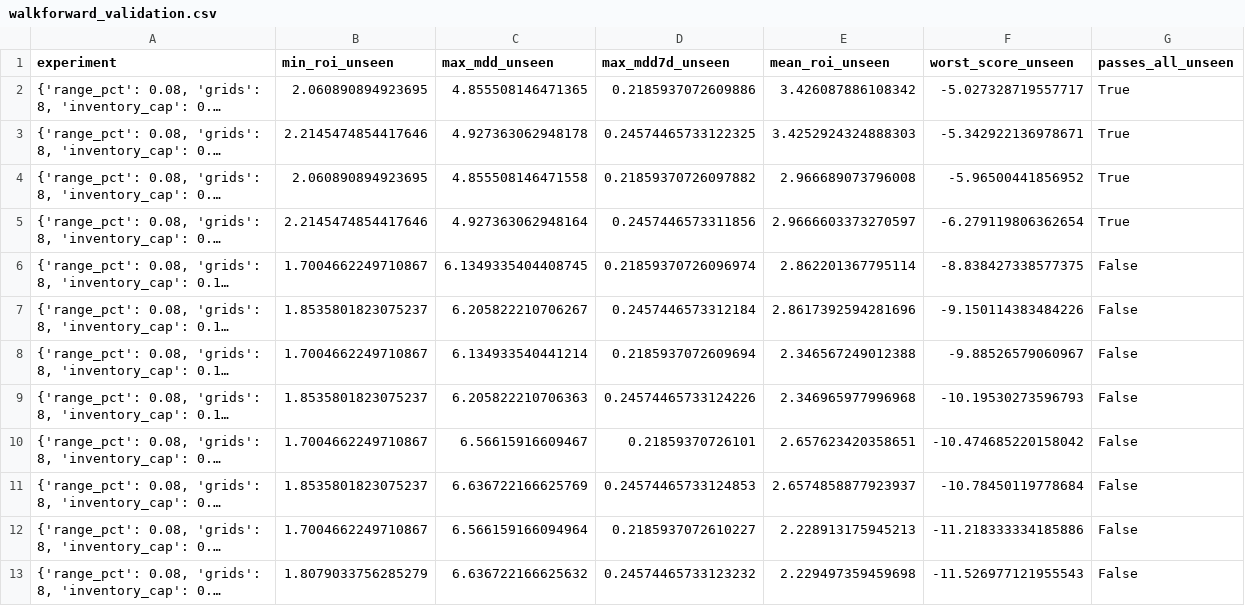
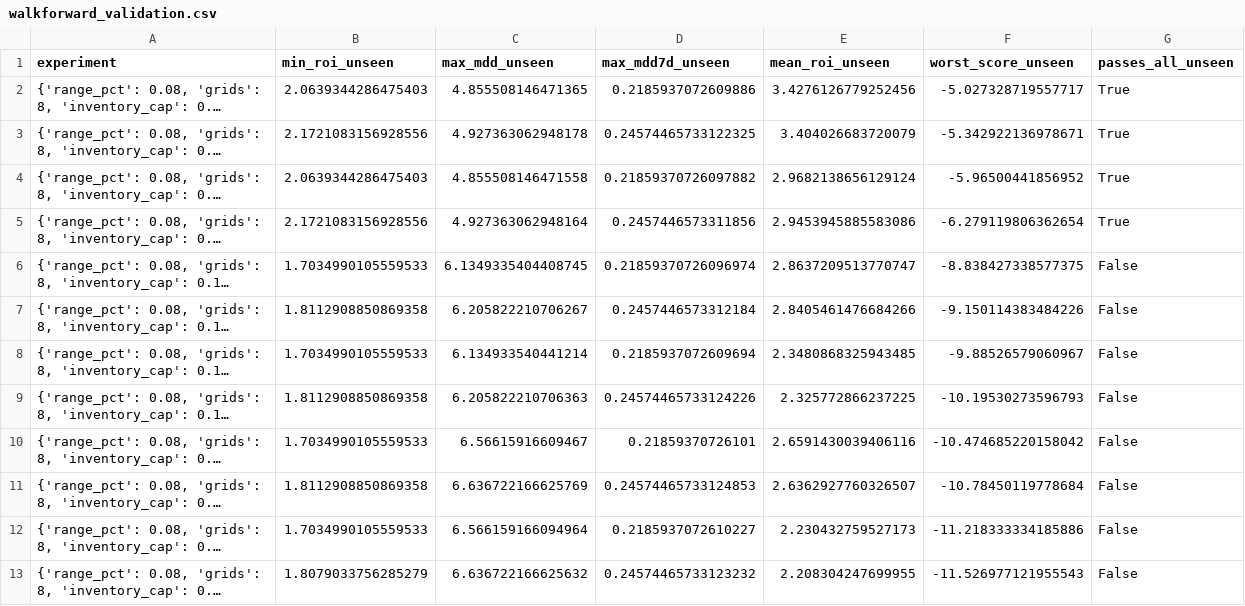
Before and after one commit to miaranarm/binance-grid-optimizer, a CSV file: results/walkforward_validation.csv, drawn as a sheet; long unchanged cells end in …; the diff names each change by its address in the sheet, - before the commit and + after, or states it on an @@ line.

```diff
--- a/results/walkforward_validation.csv
+++ b/results/walkforward_validation.csv
-B2 (min_roi_unseen): 2.060890894923695
+B2 (min_roi_unseen): 2.0639344286475403
-E2 (mean_roi_unseen): 3.426087886108342
+E2 (mean_roi_unseen): 3.4276126779252456
-B3 (min_roi_unseen): 2.2145474854417646
+B3 (min_roi_unseen): 2.1721083156928556
-E3 (mean_roi_unseen): 3.4252924324888303
+E3 (mean_roi_unseen): 3.404026683720079
-B4 (min_roi_unseen): 2.060890894923695
+B4 (min_roi_unseen): 2.0639344286475403
-E4 (mean_roi_unseen): 2.966689073796008
+E4 (mean_roi_unseen): 2.9682138656129124
-B5 (min_roi_unseen): 2.2145474854417646
+B5 (min_roi_unseen): 2.1721083156928556
-E5 (mean_roi_unseen): 2.9666603373270597
+E5 (mean_roi_unseen): 2.9453945885583086
-B6 (min_roi_unseen): 1.7004662249710867
+B6 (min_roi_unseen): 1.7034990105559533
-E6 (mean_roi_unseen): 2.862201367795114
+E6 (mean_roi_unseen): 2.8637209513770747
-B7 (min_roi_unseen): 1.8535801823075237
+B7 (min_roi_unseen): 1.8112908850869358
-E7 (mean_roi_unseen): 2.8617392594281696
+E7 (mean_roi_unseen): 2.8405461476684266
-B8 (min_roi_unseen): 1.7004662249710867
+B8 (min_roi_unseen): 1.7034990105559533
-E8 (mean_roi_unseen): 2.346567249012388
+E8 (mean_roi_unseen): 2.3480868325943485
-B9 (min_roi_unseen): 1.8535801823075237
+B9 (min_roi_unseen): 1.8112908850869358
-E9 (mean_roi_unseen): 2.346965977996968
+E9 (mean_roi_unseen): 2.325772866237225
-B10 (min_roi_unseen): 1.7004662249710867
+B10 (min_roi_unseen): 1.7034990105559533
-E10 (mean_roi_unseen): 2.657623420358651
+E10 (mean_roi_unseen): 2.6591430039406116
-B11 (min_roi_unseen): 1.8535801823075237
+B11 (min_roi_unseen): 1.8112908850869358
-E11 (mean_roi_unseen): 2.6574858877923937
+E11 (mean_roi_unseen): 2.6362927760326507
-B12 (min_roi_unseen): 1.7004662249710867
+B12 (min_roi_unseen): 1.7034990105559533
-E12 (mean_roi_unseen): 2.228913175945213
+E12 (mean_roi_unseen): 2.230432759527173
-E13 (mean_roi_unseen): 2.229497359459698
+E13 (mean_roi_unseen): 2.208304247699955
```
